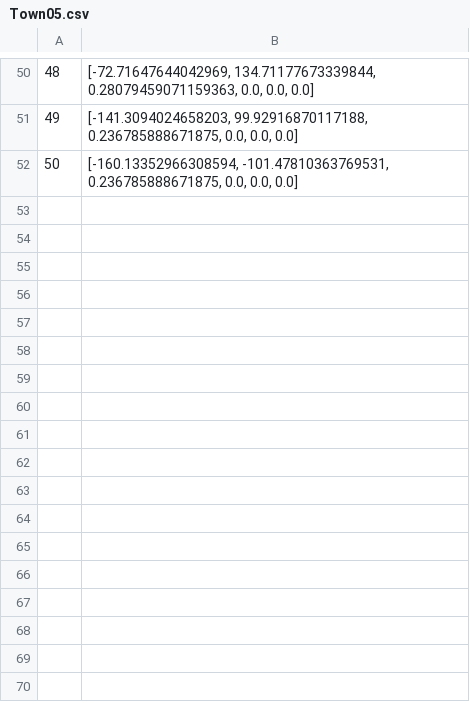
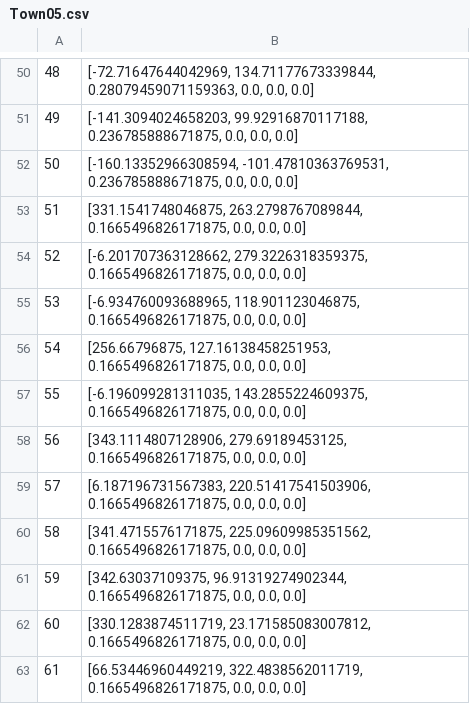
Before and after one commit to wielgosz-info/pedestrians-scenarios, a CSV file: src/pedestrians_scenarios/spawnpoints_blacklist/Town05.csv, drawn as a sheet; only a part is shown, gaps mark what is left out; the diff names each change by its address in the sheet, - before the commit and + after, or states it on an @@ line.

Commit message:
Added new spawnpoints in map Town05 blacklist

```diff
--- a/src/pedestrians_scenarios/spawnpoints_blacklist/Town05.csv
+++ b/src/pedestrians_scenarios/spawnpoints_blacklist/Town05.csv
+row 53: 51 | [331.1541748046875, 263.2798767089844, 0.1665496826171875, 0.0, 0.0, 0.0]
+row 54: 52 | [-6.201707363128662, 279.3226318359375, 0.1665496826171875, 0.0, 0.0, 0.0]
+row 55: 53 | [-6.934760093688965, 118.901123046875, 0.1665496826171875, 0.0, 0.0, 0.0]
+row 56: 54 | [256.66796875, 127.16138458251953, 0.1665496826171875, 0.0, 0.0, 0.0]
+row 57: 55 | [-6.196099281311035, 143.2855224609375, 0.1665496826171875, 0.0, 0.0, 0.0]
+row 58: 56 | [343.1114807128906, 279.69189453125, 0.1665496826171875, 0.0, 0.0, 0.0]
+row 59: 57 | [6.187196731567383, 220.51417541503906, 0.1665496826171875, 0.0, 0.0, 0.0]
+row 60: 58 | [341.4715576171875, 225.09609985351562, 0.1665496826171875, 0.0, 0.0, 0.0]
+row 61: 59 | [342.63037109375, 96.91319274902344, 0.1665496826171875, 0.0, 0.0, 0.0]
+row 62: 60 | [330.1283874511719, 23.171585083007812, 0.1665496826171875, 0.0, 0.0, 0.0]
+row 63: 61 | [66.53446960449219, 322.4838562011719, 0.1665496826171875, 0.0, 0.0, 0.0]
```
